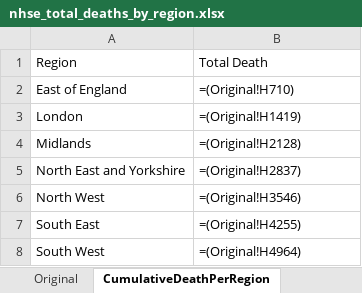
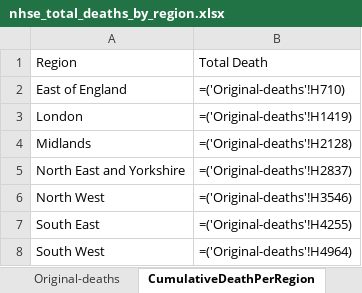
Before and after one commit to JSDale/COM618-DataScience, an Excel workbook: application/data/nhse_total_deaths_by_region.xlsx, sheet CumulativeDeathPerRegion, drawn as a sheet; values as stored, in another font and other column widths than the file's, no borders; formulas are shown in place of their values; charts and pictures not drawn; the diff names each change by its address in the sheet, - before the commit and + after, or states it on an @@ line.

```diff
--- a/application/data/nhse_total_deaths_by_region.xlsx (sheet CumulativeDeathPerRegion)
+++ b/application/data/nhse_total_deaths_by_region.xlsx (sheet CumulativeDeathPerRegion)
-sheet tab: Original
+sheet tab: Original-deaths
-B2: =(Original!H710)
+B2: =('Original-deaths'!H710)
-B3: =(Original!H1419)
+B3: =('Original-deaths'!H1419)
-B4: =(Original!H2128)
+B4: =('Original-deaths'!H2128)
-B5: =(Original!H2837)
+B5: =('Original-deaths'!H2837)
-B6: =(Original!H3546)
+B6: =('Original-deaths'!H3546)
-B7: =(Original!H4255)
+B7: =('Original-deaths'!H4255)
-B8: =(Original!H4964)
+B8: =('Original-deaths'!H4964)
```
Also changed, not shown: other sheet tabs, 3 other files.
